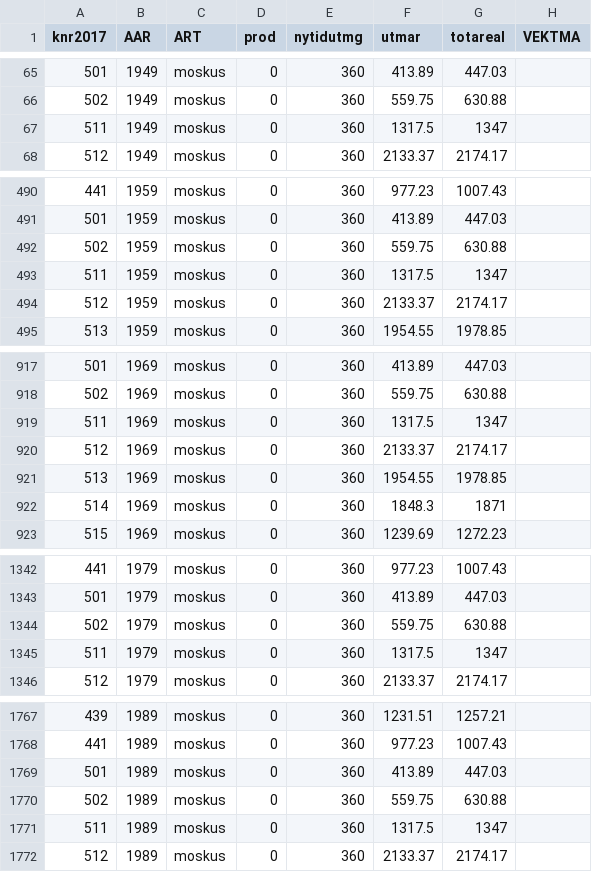
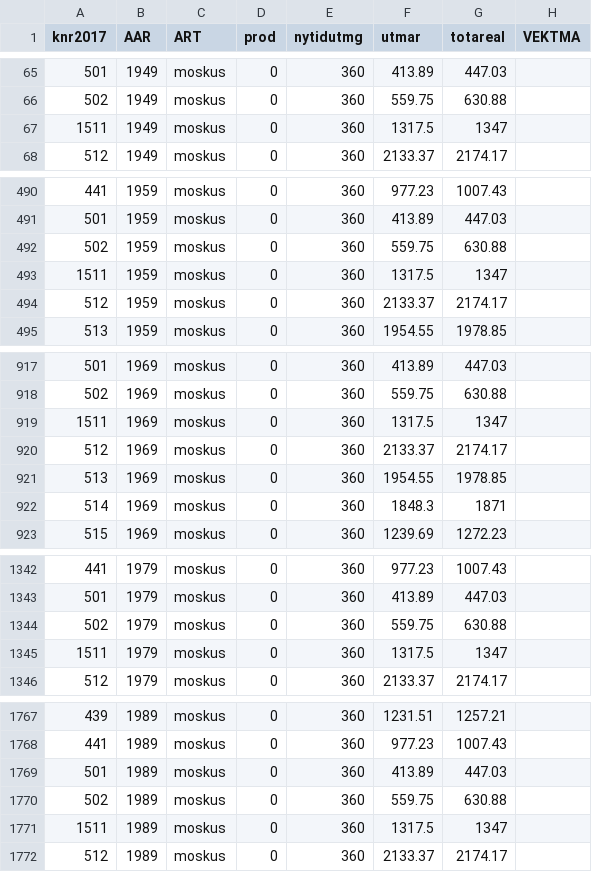
Before and after one commit to JamesDMSpeed/Norway-large-herbivores, a CSV file: moskus.csv, drawn as a sheet; only a part is shown, gaps mark what is left out; the diff covers the shown part only; the diff names each change by its address in the sheet, - before the commit and + after, or states it on an @@ line.

Commit message:
Add files via upload
Muskox

```diff
--- a/moskus.csv
+++ b/moskus.csv
-A67 (knr2017): 511
+A67 (knr2017): 1511
-A493 (knr2017): 511
+A493 (knr2017): 1511
-A919 (knr2017): 511
+A919 (knr2017): 1511
-A1345 (knr2017): 511
+A1345 (knr2017): 1511
-A1771 (knr2017): 511
+A1771 (knr2017): 1511
```
Also changed, not shown: 3 edited cells elsewhere in this file.
